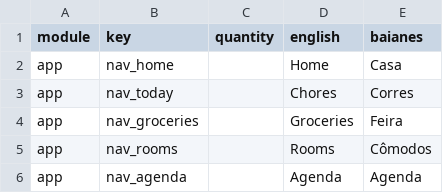
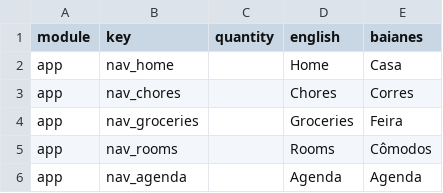
Before and after one commit to ramonvidal/ChoreMe, a CSV file: translations/baianes.csv, drawn as a sheet; only a part is shown.

```diff
--- a/translations/baianes.csv
+++ b/translations/baianes.csv
@@ -2,3 +2,3 @@ module,key,quantity,english,baianes
 app,nav_home,,Home,Casa
-app,nav_today,,Chores,Corres
+app,nav_chores,,Chores,Corres
 app,nav_groceries,,Groceries,Feira
```
Also changed, not shown: 17 other files.
